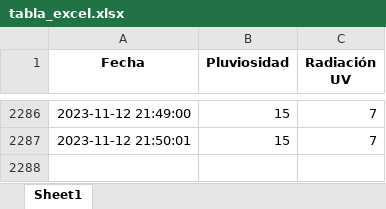
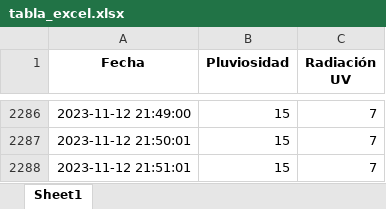
Before and after one commit to DiegoMVM/EcoClimateHubUDEP, an Excel workbook: tabla_excel.xlsx, sheet Sheet1, drawn as a sheet; only a part is shown, gaps mark what is left out; values as stored, in another font and other column widths than the file's, no borders; the diff names each change by its address in the sheet, - before the commit and + after, or states it on an @@ line.

```diff
--- a/tabla_excel.xlsx (sheet Sheet1)
+++ b/tabla_excel.xlsx (sheet Sheet1)
+row 2288: 2023-11-12 21:51:01 | 15 | 7
```
Also changed, not shown: tabla_mapa_calor_seagreen.xlsx, 2 other files.
